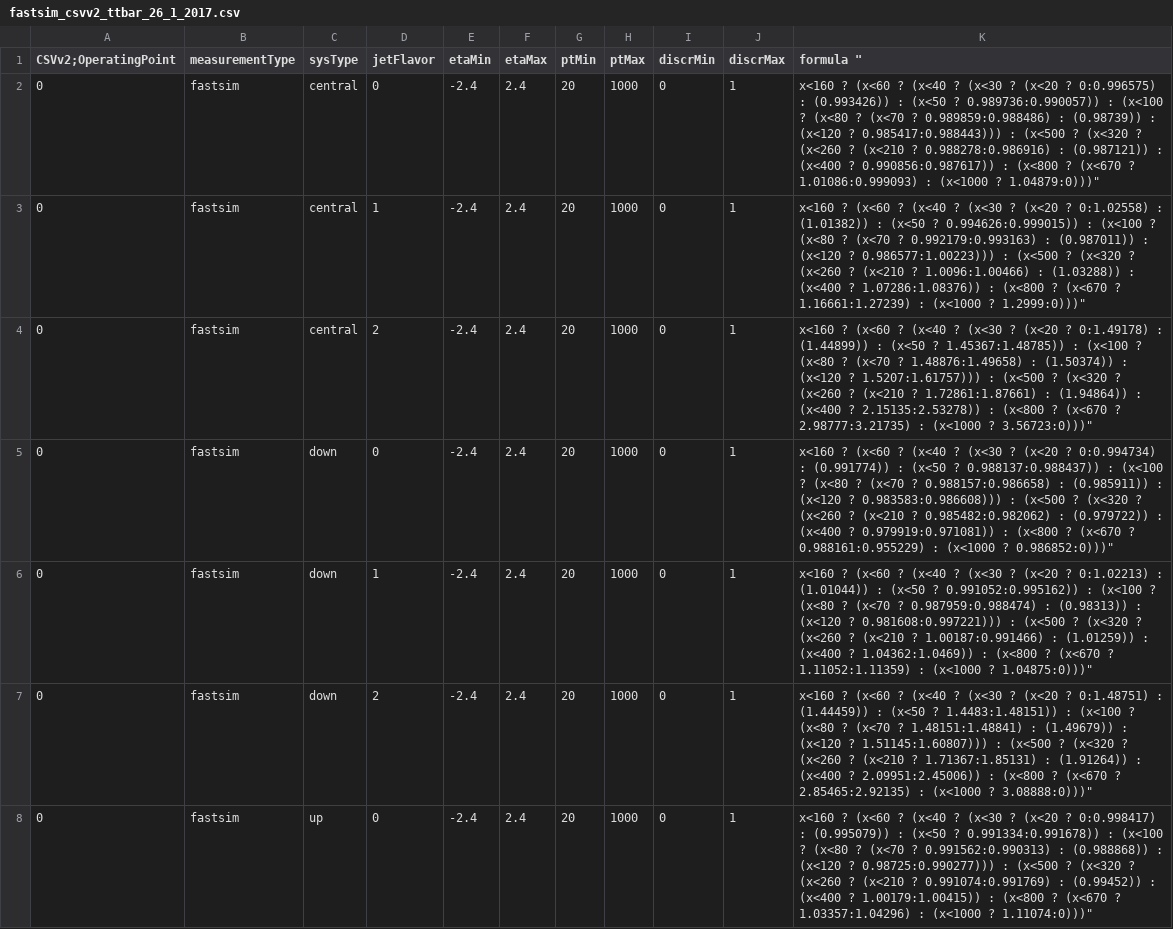
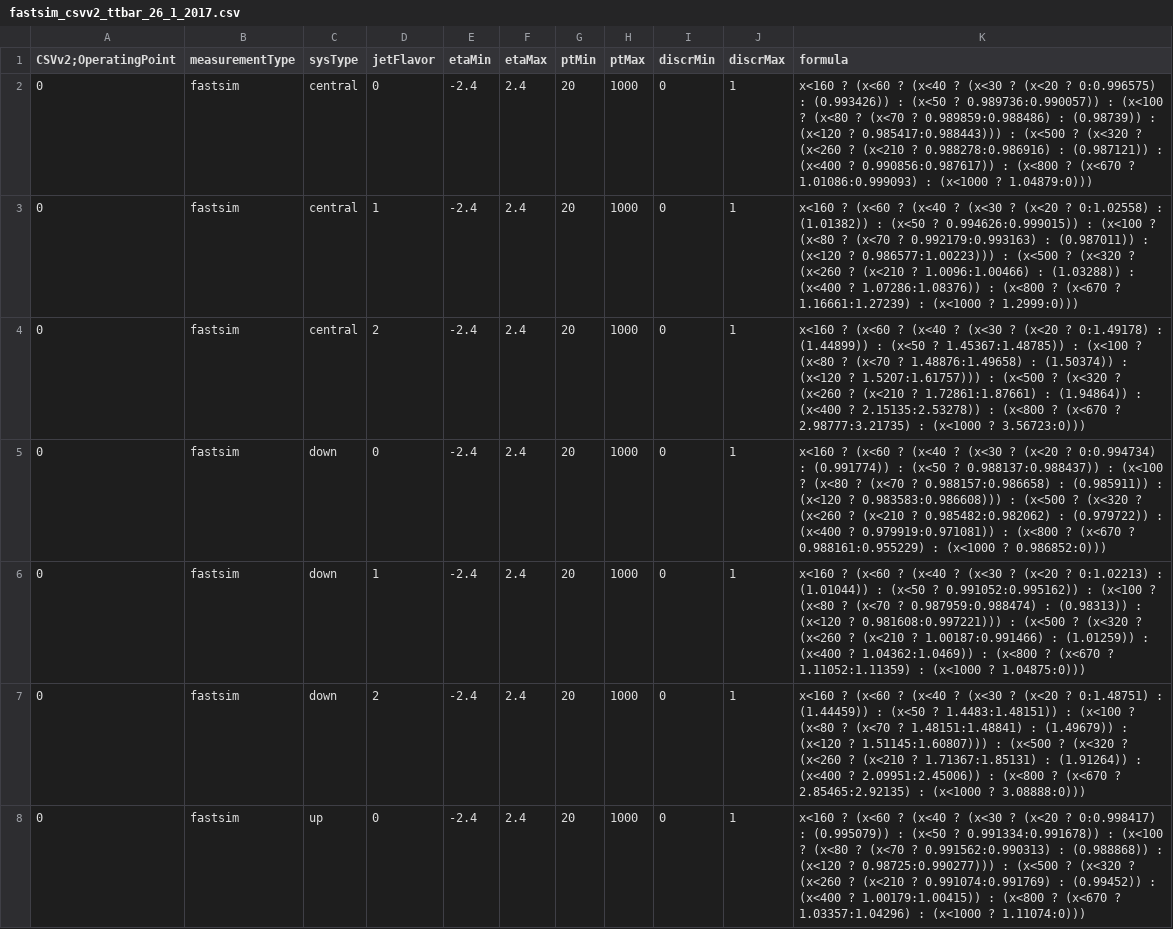
Before and after one commit to RazorCMS/RazorAnalyzer, a CSV file: data/ScaleFactors/fastsim_csvv2_ttbar_26_1_2017.csv, drawn as a sheet; only a part is shown; the diff covers the shown part only.

Commit message:
2nd fix for fastsim

```diff
--- a/data/ScaleFactors/fastsim_csvv2_ttbar_26_1_2017.csv
+++ b/data/ScaleFactors/fastsim_csvv2_ttbar_26_1_2017.csv
@@ -1,8 +1,8 @@
-CSVv2;OperatingPoint, measurementType, sysType, jetFlavor, etaMin, etaMax, ptMin, ptMax, discrMin, discrMax, formula "
-0, fastsim, central, 0, -2.4, 2.4, 20, 1000, 0, 1, x<160 ? (x<60 ? (x<40 ? (x<30 ? (x<20 ? 0:0.996575) : (0.993426)) : (x<50 ? 0.989736:0.990057)) : (x<100 ? (x<80 ? (x<70 ? 0.989859:0.988486) : (0.98739)) : (x<120 ? 0.985417:0.988443))) : (x<500 ? (x<320 ? (x<260 ? (x<210 ? 0.988278:0.986916) : (0.987121)) : (x<400 ? 0.990856:0.987617)) : (x<800 ? (x<670 ? 1.01086:0.999093) : (x<1000 ? 1.04879:0)))"
-0, fastsim, central, 1, -2.4, 2.4, 20, 1000, 0, 1, x<160 ? (x<60 ? (x<40 ? (x<30 ? (x<20 ? 0:1.02558) : (1.01382)) : (x<50 ? 0.994626:0.999015)) : (x<100 ? (x<80 ? (x<70 ? 0.992179:0.993163) : (0.987011)) : (x<120 ? 0.986577:1.00223))) : (x<500 ? (x<320 ? (x<260 ? (x<210 ? 1.0096:1.00466) : (1.03288)) : (x<400 ? 1.07286:1.08376)) : (x<800 ? (x<670 ? 1.16661:1.27239) : (x<1000 ? 1.2999:0)))"
-0, fastsim, central, 2, -2.4, 2.4, 20, 1000, 0, 1, x<160 ? (x<60 ? (x<40 ? (x<30 ? (x<20 ? 0:1.49178) : (1.44899)) : (x<50 ? 1.45367:1.48785)) : (x<100 ? (x<80 ? (x<70 ? 1.48876:1.49658) : (1.50374)) : (x<120 ? 1.5207:1.61757))) : (x<500 ? (x<320 ? (x<260 ? (x<210 ? 1.72861:1.87661) : (1.94864)) : (x<400 ? 2.15135:2.53278)) : (x<800 ? (x<670 ? 2.98777:3.21735) : (x<1000 ? 3.56723:0)))"
-0, fastsim, down, 0, -2.4, 2.4, 20, 1000, 0, 1, x<160 ? (x<60 ? (x<40 ? (x<30 ? (x<20 ? 0:0.994734) : (0.991774)) : (x<50 ? 0.988137:0.988437)) : (x<100 ? (x<80 ? (x<70 ? 0.988157:0.986658) : (0.985911)) : (x<120 ? 0.983583:0.986608))) : (x<500 ? (x<320 ? (x<260 ? (x<210 ? 0.985482:0.982062) : (0.979722)) : (x<400 ? 0.979919:0.971081)) : (x<800 ? (x<670 ? 0.988161:0.955229) : (x<1000 ? 0.986852:0)))"
-0, fastsim, down, 1, -2.4, 2.4, 20, 1000, 0, 1, x<160 ? (x<60 ? (x<40 ? (x<30 ? (x<20 ? 0:1.02213) : (1.01044)) : (x<50 ? 0.991052:0.995162)) : (x<100 ? (x<80 ? (x<70 ? 0.987959:0.988474) : (0.98313)) : (x<120 ? 0.981608:0.997221))) : (x<500 ? (x<320 ? (x<260 ? (x<210 ? 1.00187:0.991466) : (1.01259)) : (x<400 ? 1.04362:1.0469)) : (x<800 ? (x<670 ? 1.11052:1.11359) : (x<1000 ? 1.04875:0)))"
-0, fastsim, down, 2, -2.4, 2.4, 20, 1000, 0, 1, x<160 ? (x<60 ? (x<40 ? (x<30 ? (x<20 ? 0:1.48751) : (1.44459)) : (x<50 ? 1.4483:1.48151)) : (x<100 ? (x<80 ? (x<70 ? 1.48151:1.48841) : (1.49679)) : (x<120 ? 1.51145:1.60807))) : (x<500 ? (x<320 ? (x<260 ? (x<210 ? 1.71367:1.85131) : (1.91264)) : (x<400 ? 2.09951:2.45006)) : (x<800 ? (x<670 ? 2.85465:2.92135) : (x<1000 ? 3.08888:0)))"
-0, fastsim, up, 0, -2.4, 2.4, 20, 1000, 0, 1, x<160 ? (x<60 ? (x<40 ? (x<30 ? (x<20 ? 0:0.998417) : (0.995079)) : (x<50 ? 0.991334:0.991678)) : (x<100 ? (x<80 ? (x<70 ? 0.991562:0.990313) : (0.988868)) : (x<120 ? 0.98725:0.990277))) : (x<500 ? (x<320 ? (x<260 ? (x<210 ? 0.991074:0.991769) : (0.99452)) : (x<400 ? 1.00179:1.00415)) : (x<800 ? (x<670 ? 1.03357:1.04296) : (x<1000 ? 1.11074:0)))"
+CSVv2;OperatingPoint, measurementType, sysType, jetFlavor, etaMin, etaMax, ptMin, ptMax, discrMin, discrMax, formula
+0, fastsim, central, 0, -2.4, 2.4, 20, 1000, 0, 1, "x<160 ? (x<60 ? (x<40 ? (x<30 ? (x<20 ? 0:0.996575) : (0.993426)) : (x<50 ? 0.989736:0.990057)) : (x<100 ? (x<80 ? (x<70 ? 0.989859:0.988486) : (0.98739)) : (x<120 ? 0.985417:0.988443))) : (x<500 ? (x<320 ? (x<260 ? (x<210 ? 0.988278:0.986916) : (0.987121)) : (x<400 ? 0.990856:0.987617)) : (x<800 ? (x<670 ? 1.01086:0.999093) : (x<1000 ? 1.04879:0)))"
+0, fastsim, central, 1, -2.4, 2.4, 20, 1000, 0, 1, "x<160 ? (x<60 ? (x<40 ? (x<30 ? (x<20 ? 0:1.02558) : (1.01382)) : (x<50 ? 0.994626:0.999015)) : (x<100 ? (x<80 ? (x<70 ? 0.992179:0.993163) : (0.987011)) : (x<120 ? 0.986577:1.00223))) : (x<500 ? (x<320 ? (x<260 ? (x<210 ? 1.0096:1.00466) : (1.03288)) : (x<400 ? 1.07286:1.08376)) : (x<800 ? (x<670 ? 1.16661:1.27239) : (x<1000 ? 1.2999:0)))"
+0, fastsim, central, 2, -2.4, 2.4, 20, 1000, 0, 1, "x<160 ? (x<60 ? (x<40 ? (x<30 ? (x<20 ? 0:1.49178) : (1.44899)) : (x<50 ? 1.45367:1.48785)) : (x<100 ? (x<80 ? (x<70 ? 1.48876:1.49658) : (1.50374)) : (x<120 ? 1.5207:1.61757))) : (x<500 ? (x<320 ? (x<260 ? (x<210 ? 1.72861:1.87661) : (1.94864)) : (x<400 ? 2.15135:2.53278)) : (x<800 ? (x<670 ? 2.98777:3.21735) : (x<1000 ? 3.56723:0)))"
+0, fastsim, down, 0, -2.4, 2.4, 20, 1000, 0, 1, "x<160 ? (x<60 ? (x<40 ? (x<30 ? (x<20 ? 0:0.994734) : (0.991774)) : (x<50 ? 0.988137:0.988437)) : (x<100 ? (x<80 ? (x<70 ? 0.988157:0.986658) : (0.985911)) : (x<120 ? 0.983583:0.986608))) : (x<500 ? (x<320 ? (x<260 ? (x<210 ? 0.985482:0.982062) : (0.979722)) : (x<400 ? 0.979919:0.971081)) : (x<800 ? (x<670 ? 0.988161:0.955229) : (x<1000 ? 0.986852:0)))"
+0, fastsim, down, 1, -2.4, 2.4, 20, 1000, 0, 1, "x<160 ? (x<60 ? (x<40 ? (x<30 ? (x<20 ? 0:1.02213) : (1.01044)) : (x<50 ? 0.991052:0.995162)) : (x<100 ? (x<80 ? (x<70 ? 0.987959:0.988474) : (0.98313)) : (x<120 ? 0.981608:0.997221))) : (x<500 ? (x<320 ? (x<260 ? (x<210 ? 1.00187:0.991466) : (1.01259)) : (x<400 ? 1.04362:1.0469)) : (x<800 ? (x<670 ? 1.11052:1.11359) : (x<1000 ? 1.04875:0)))"
+0, fastsim, down, 2, -2.4, 2.4, 20, 1000, 0, 1, "x<160 ? (x<60 ? (x<40 ? (x<30 ? (x<20 ? 0:1.48751) : (1.44459)) : (x<50 ? 1.4483:1.48151)) : (x<100 ? (x<80 ? (x<70 ? 1.48151:1.48841) : (1.49679)) : (x<120 ? 1.51145:1.60807))) : (x<500 ? (x<320 ? (x<260 ? (x<210 ? 1.71367:1.85131) : (1.91264)) : (x<400 ? 2.09951:2.45006)) : (x<800 ? (x<670 ? 2.85465:2.92135) : (x<1000 ? 3.08888:0)))"
+0, fastsim, up, 0, -2.4, 2.4, 20, 1000, 0, 1, "x<160 ? (x<60 ? (x<40 ? (x<30 ? (x<20 ? 0:0.998417) : (0.995079)) : (x<50 ? 0.991334:0.991678)) : (x<100 ? (x<80 ? (x<70 ? 0.991562:0.990313) : (0.988868)) : (x<120 ? 0.98725:0.990277))) : (x<500 ? (x<320 ? (x<260 ? (x<210 ? 0.991074:0.991769) : (0.99452)) : (x<400 ? 1.00179:1.00415)) : (x<800 ? (x<670 ? 1.03357:1.04296) : (x<1000 ? 1.11074:0)))"
```
Also changed, not shown: 20 edited cells elsewhere in this file.
